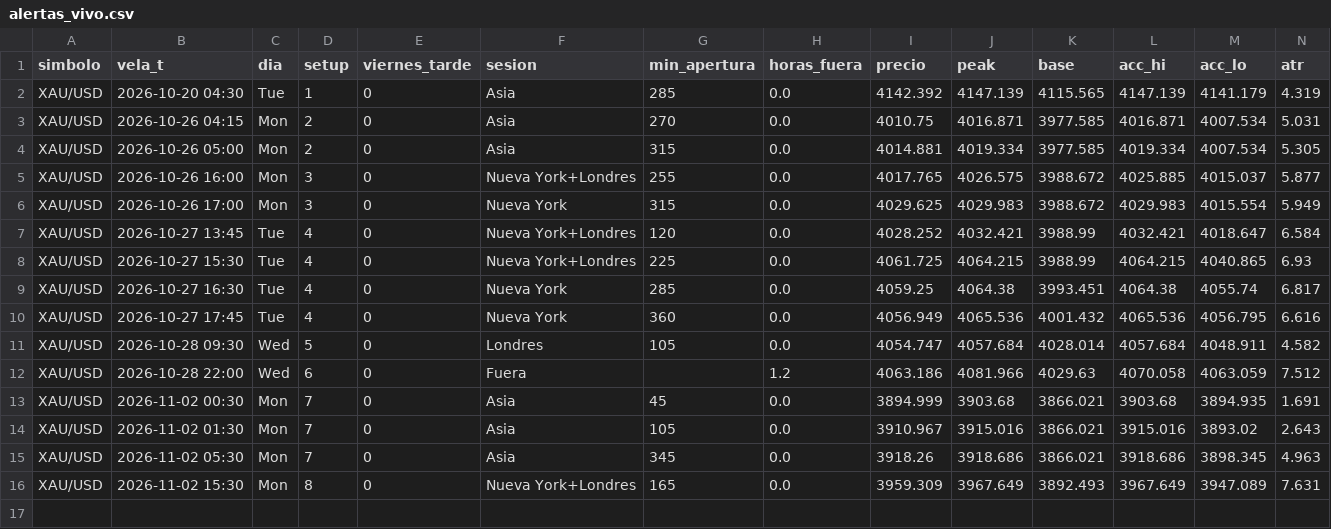
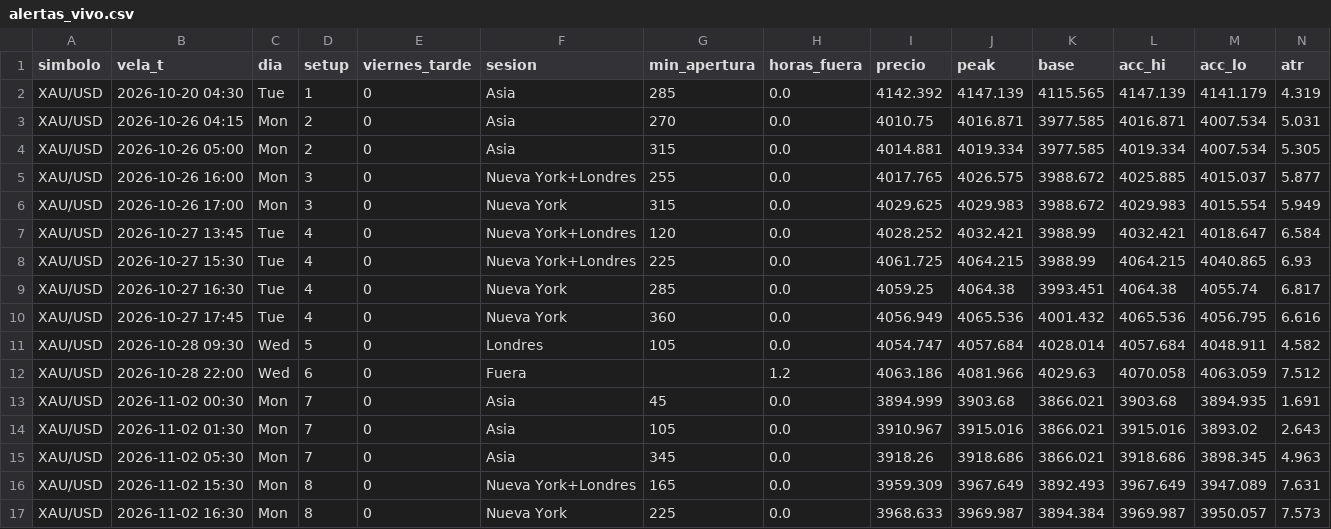
Before and after one commit to fullcostosos/paraelbot-graficos, a CSV file: datos/alertas_vivo.csv, drawn as a sheet; only a part is shown; rows hold the shown columns only; the diff names each change by its address in the sheet, - before the commit and + after, or states it on an @@ line.

Commit message:
datos

```diff
--- a/datos/alertas_vivo.csv
+++ b/datos/alertas_vivo.csv
+row 17: XAU/USD | 2026-11-02 16:30 | Mon | 8 | 0 | Nueva York | 225 | 0.0 | 3968.633 | 3969.987 | 3894.384 | 3969.987 | 3950.057 | 7.573
```
Also changed, not shown: 1 other file.
